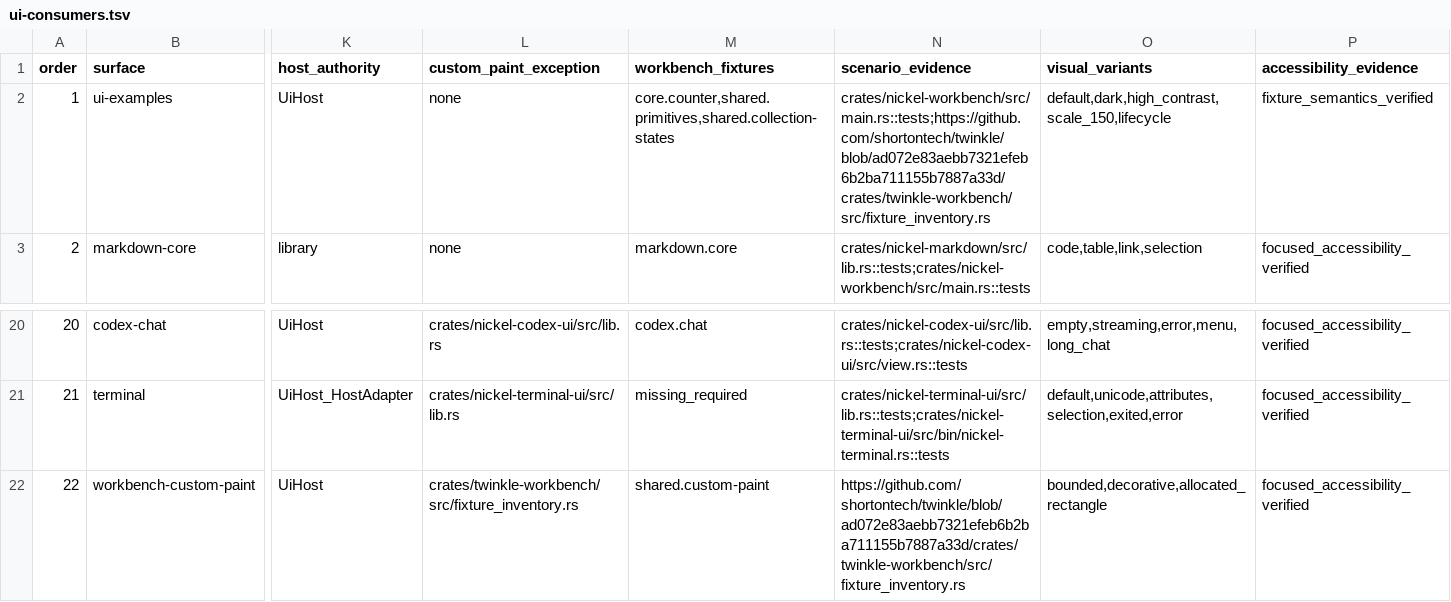
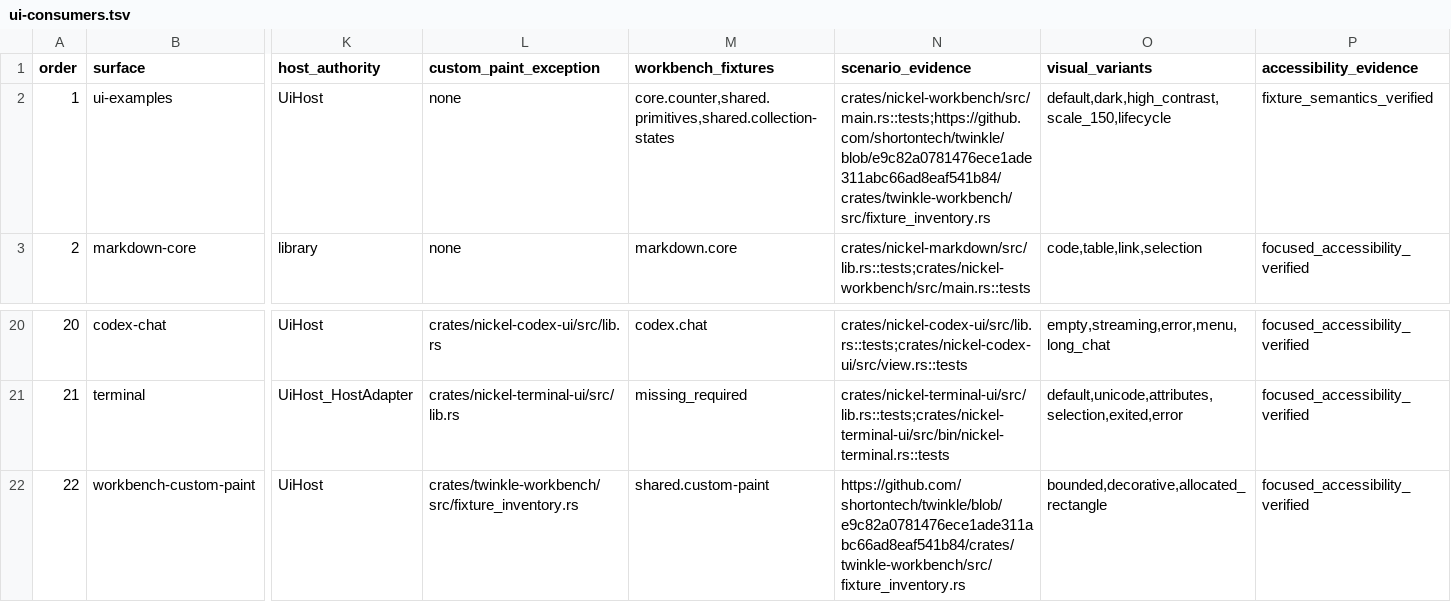
Before and after one commit to shortontech/nickel, a TSV file: assets/ui-consumers.tsv, drawn as a sheet; only a part is shown, gaps mark what is left out; the diff names each change by its address in the sheet, - before the commit and + after, or states it on an @@ line.

Commit message:
Prepare Nickel policy adapter for generic Twinkle composition

```diff
--- a/assets/ui-consumers.tsv
+++ b/assets/ui-consumers.tsv
-N2 (scenario_evidence): crates/nickel-workbench/src/main.rs::tests;https://github.com/shortontech/twinkle/blob/ad072e83aebb7321efeb6b2ba711155b7887a33d/crates/twinkle-workbench/src/fixture_inventory.rs
+N2 (scenario_evidence): crates/nickel-workbench/src/main.rs::tests;https://github.com/shortontech/twinkle/blob/e9c82a0781476ece1ade311abc66ad8eaf541b84/crates/twinkle-workbench/src/fixture_inventory.rs
-N22 (scenario_evidence): https://github.com/shortontech/twinkle/blob/ad072e83aebb7321efeb6b2ba711155b7887a33d/crates/twinkle-workbench/src/fixture_inventory.rs
+N22 (scenario_evidence): https://github.com/shortontech/twinkle/blob/e9c82a0781476ece1ade311abc66ad8eaf541b84/crates/twinkle-workbench/src/fixture_inventory.rs
```
Also changed, not shown: 9 other files.
